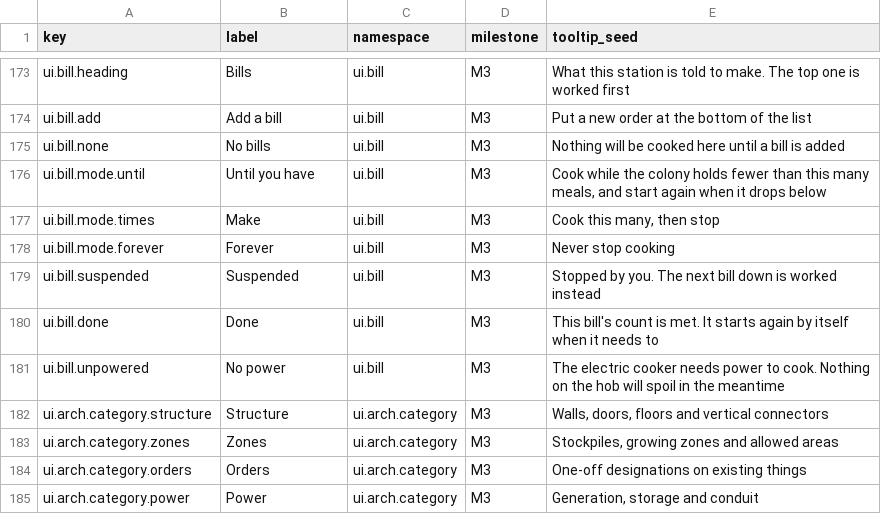
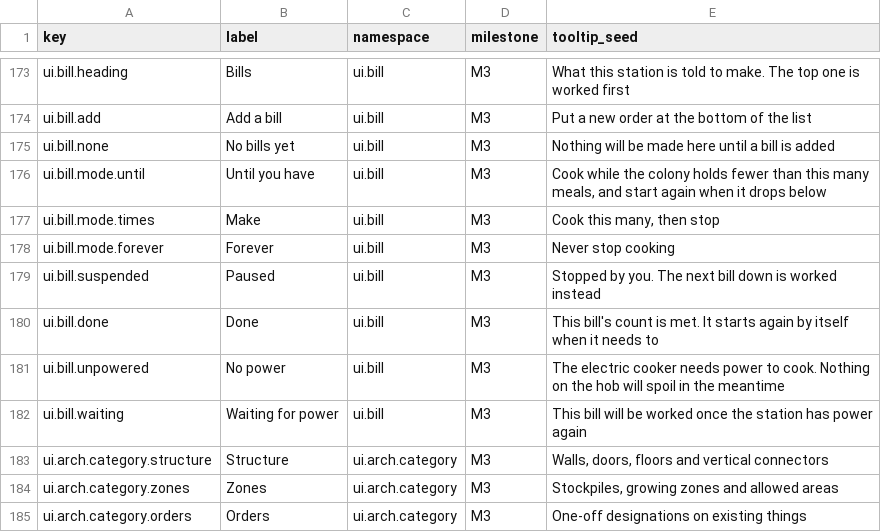
Before and after one commit to 1mitten/odyssey, a CSV file: docs/design/icon-keys.csv, drawn as a sheet; only a part is shown, gaps mark what is left out; the shorter side is filled out with more unchanged rows.

```diff
--- a/docs/design/icon-keys.csv
+++ b/docs/design/icon-keys.csv
@@ -174,3 +174,3 @@ ui.bill.heading,Bills,ui.bill,M3,What this station is told to make. The top one
 ui.bill.add,Add a bill,ui.bill,M3,Put a new order at the bottom of the list
-ui.bill.none,No bills,ui.bill,M3,Nothing will be cooked here until a bill is added
+ui.bill.none,No bills yet,ui.bill,M3,Nothing will be made here until a bill is added
 ui.bill.mode.until,Until you have,ui.bill,M3,"Cook while the colony holds fewer than this many meals, and start again when it drops below"
@@ -178,5 +178,6 @@ ui.bill.mode.times,Make,ui.bill,M3,"Cook this many, then stop"
 ui.bill.mode.forever,Forever,ui.bill,M3,Never stop cooking
-ui.bill.suspended,Suspended,ui.bill,M3,"Stopped by you. The next bill down is worked instead"
+ui.bill.suspended,Paused,ui.bill,M3,"Stopped by you. The next bill down is worked instead"
 ui.bill.done,Done,ui.bill,M3,"This bill's count is met. It starts again by itself when it needs to"
 ui.bill.unpowered,No power,ui.bill,M3,"The electric cooker needs power to cook. Nothing on the hob will spoil in the meantime"
+ui.bill.waiting,Waiting for power,ui.bill,M3,"This bill will be worked once the station has power again"
 ui.arch.category.structure,Structure,ui.arch.category,M3,"Walls, doors, floors and vertical connectors"
```
Also changed, not shown: docs/design/icon-map.csv, 24 other files.
